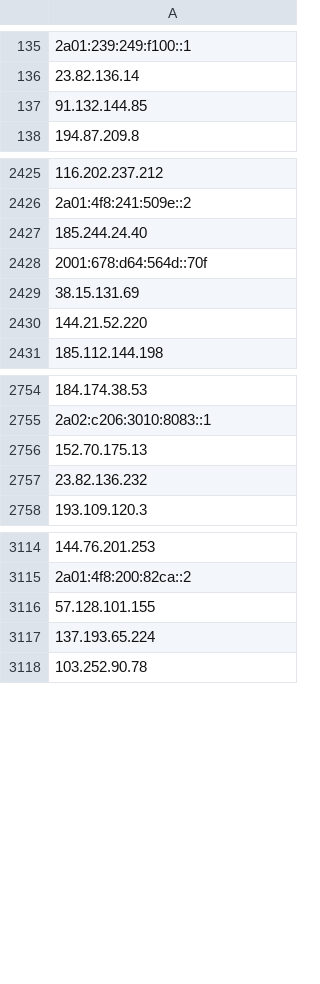
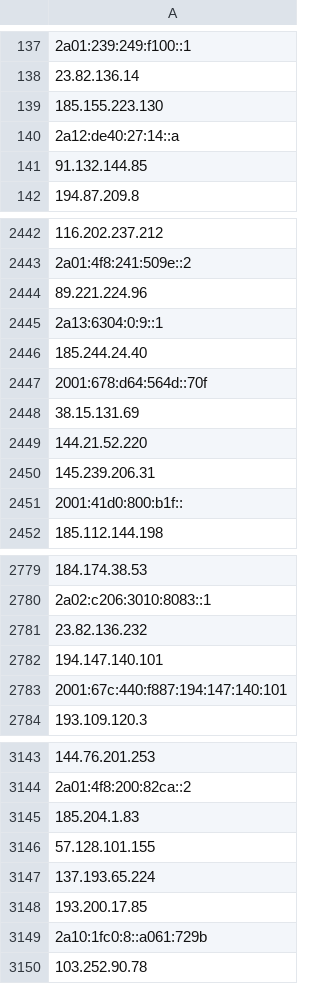
Before and after one commit to onlyforbakup/awesome-lists, a CSV file: Lists/TOR/only_tor_guard_nodes_IP_list.csv, drawn as a sheet; only a part is shown, gaps mark what is left out; removed rows and columns are numbered as before the commit, all else as after; the diff covers the shown part only; the diff names each change by its address in the sheet, - before the commit and + after, or states it on an @@ line.

```diff
--- a/Lists/TOR/only_tor_guard_nodes_IP_list.csv
+++ b/Lists/TOR/only_tor_guard_nodes_IP_list.csv
+row 139: 185.155.223.130
+row 140: 2a12:de40:27:14::a
+row 2444: 89.221.224.96
+row 2445: 2a13:6304:0:9::1
+row 2450: 145.239.206.31
+row 2451: 2001:41d0:800:b1f::
-row 2756: 152.70.175.13
+row 2782: 194.147.140.101
+row 2783: 2001:67c:440:f887:194:147:140:101
+row 3145: 185.204.1.83
+row 3148: 193.200.17.85
+row 3149: 2a10:1fc0:8::a061:729b
```
Also changed, not shown: 49 added rows, 22 removed rows and 3 edited cells elsewhere in this file, Lists/TOR/only_tor_exit_nodes_IP_list.csv, 2 other files.
